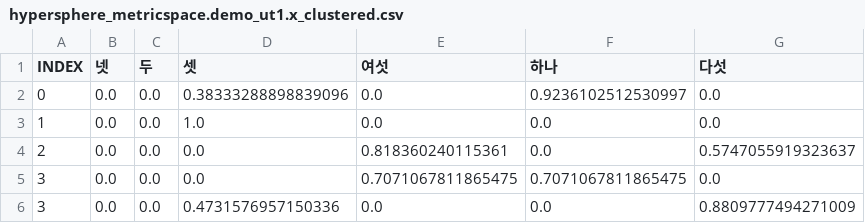
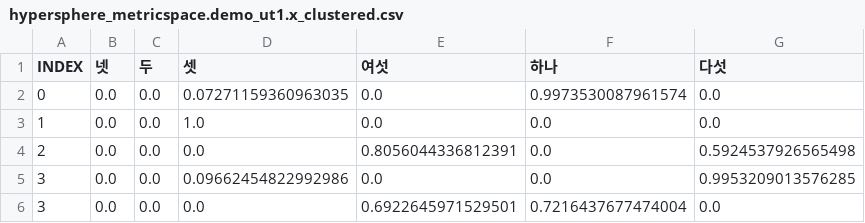
Before and after one commit to nwae/nwae, a CSV file: app.data/models/hypersphere_metricspace.demo_ut1.x_clustered.csv, drawn as a sheet.

```diff
--- a/app.data/models/hypersphere_metricspace.demo_ut1.x_clustered.csv
+++ b/app.data/models/hypersphere_metricspace.demo_ut1.x_clustered.csv
@@ -1,6 +1,6 @@
 INDEX,넷,두,셋,여섯,하나,다섯
-0,0.0,0.0,0.38333288898839096,0.0,0.9236102512530997,0.0
+0,0.0,0.0,0.07271159360963035,0.0,0.9973530087961574,0.0
 1,0.0,0.0,1.0,0.0,0.0,0.0
-2,0.0,0.0,0.0,0.818360240115361,0.0,0.5747055919323637
-3,0.0,0.0,0.0,0.7071067811865475,0.7071067811865475,0.0
-3,0.0,0.0,0.4731576957150336,0.0,0.0,0.8809777494271009
+2,0.0,0.0,0.0,0.8056044336812391,0.0,0.5924537926565498
+3,0.0,0.0,0.09662454822992986,0.0,0.0,0.9953209013576285
+3,0.0,0.0,0.0,0.6922645971529501,0.7216437677474004,0.0
```
Also changed, not shown: app.data/models/hypersphere_metricspace.demo_ut1.training_data.x.csv, app.data/models/hypersphere_metricspace.demo_ut1.training_data.x_friendly.csv, 9 other files.
